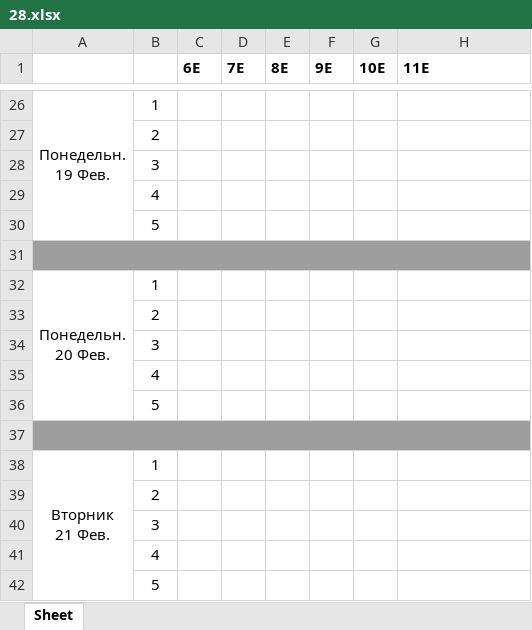
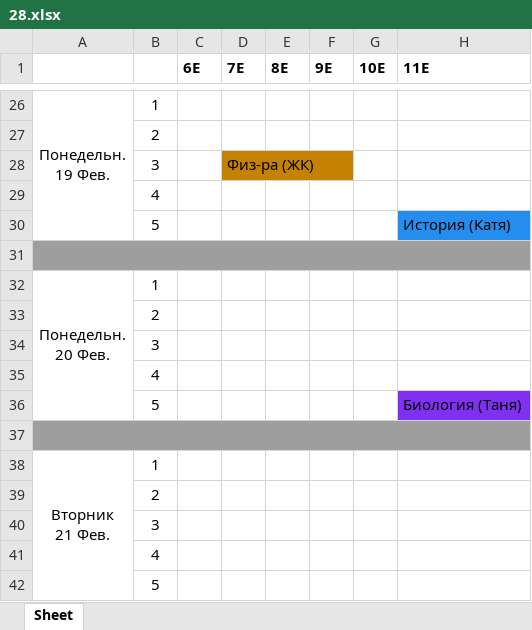
Before and after one commit to ACADAB/Raspisator, an Excel workbook: excell/28.xlsx, sheet Sheet, drawn as a sheet; only a part is shown, gaps mark what is left out; values as stored, in another font and other column widths than the file's, no borders; the diff covers the shown part only; the diff names each change by its address in the sheet, - before the commit and + after, or states it on an @@ line.

```diff
--- a/excell/28.xlsx (sheet Sheet)
+++ b/excell/28.xlsx (sheet Sheet)
-D28 (7E): (empty)
+D28 (7E): Физ-ра (ЖК)
-D28 fill: none
+D28 fill: #C48200
-H30 (11E): (empty)
+H30 (11E): История (Катя)
-H30 fill: none
+H30 fill: #238EED
-H36 (11E): (empty)
+H36 (11E): Биология (Таня)
-H36 fill: none
+H36 fill: #8030F1
```
Also changed, not shown: 6 added rows, 6 removed rows, 7 edited cells and cell formats elsewhere in this sheet, 7 other files.
